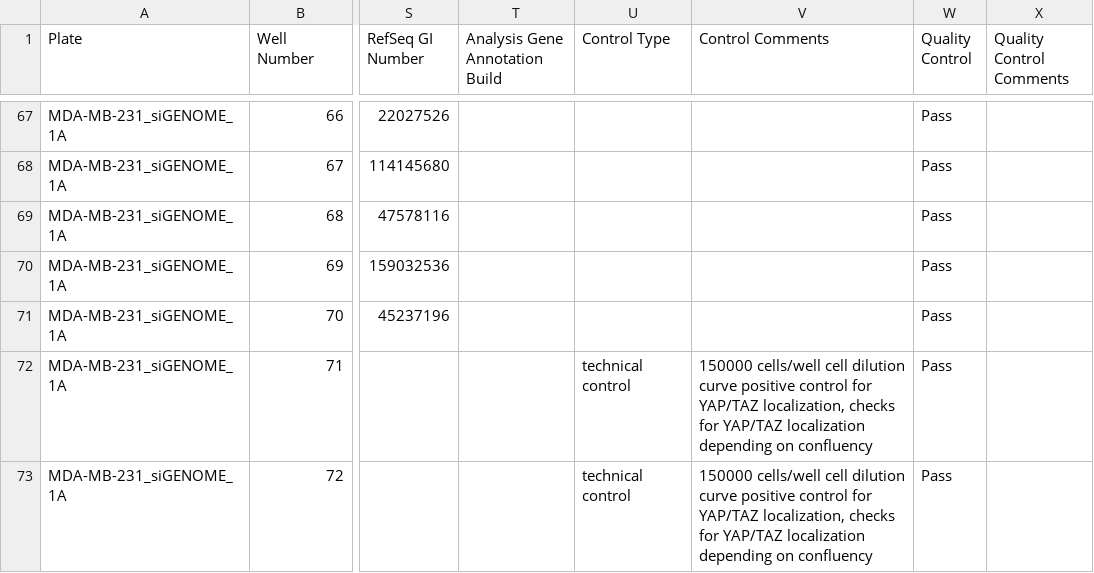
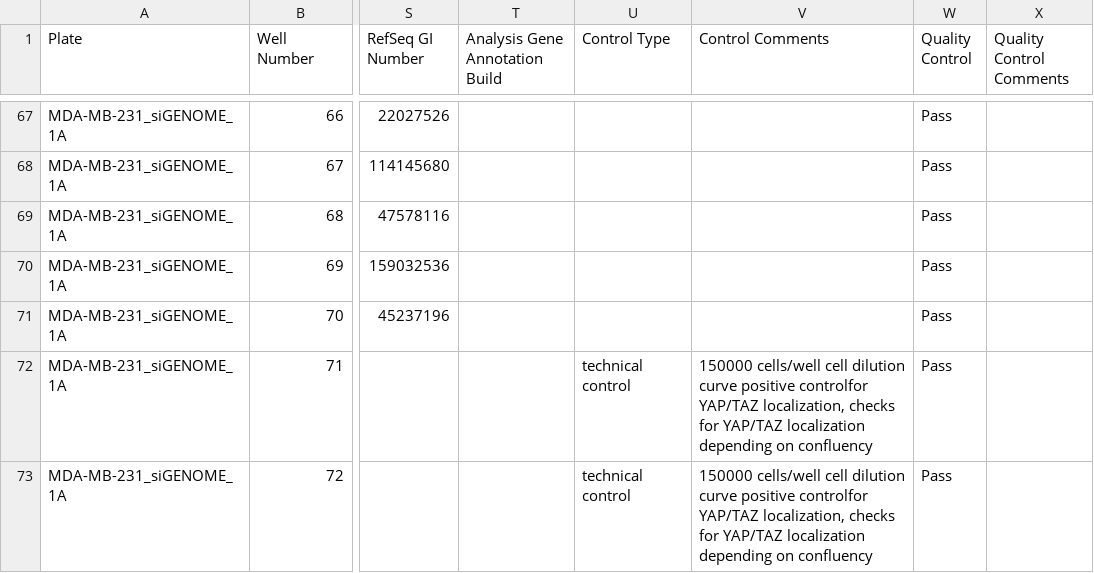
Before and after one commit to IDR/idr-metadata, a CSV file: idr0028-pascualvargas-rhogtpases/screenC/idr0028-screenC-annotation.csv, drawn as a sheet; only a part is shown, gaps mark what is left out; the diff covers the shown part only; the diff names each change by its address in the sheet, - before the commit and + after, or states it on an @@ line.

```diff
--- a/idr0028-pascualvargas-rhogtpases/screenC/idr0028-screenC-annotation.csv
+++ b/idr0028-pascualvargas-rhogtpases/screenC/idr0028-screenC-annotation.csv
-V72:V73 (Control Comments): …curve positive control for YAP/TAZ localization,…
+V72:V73 (Control Comments): …curve positive controlfor YAP/TAZ localization,…
```
Also changed, not shown: 113 edited cells elsewhere in this file, idr0028-pascualvargas-rhogtpases/screenA/idr0028-screenA-annotation.csv, idr0028-pascualvargas-rhogtpases/screenB/idr0028-screenB-annotation.csv, 5 other files.
